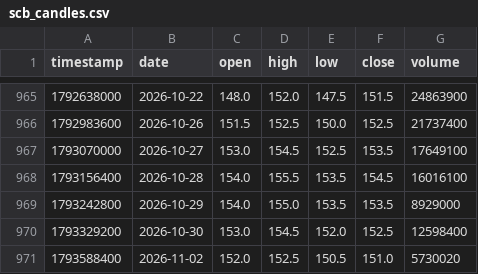
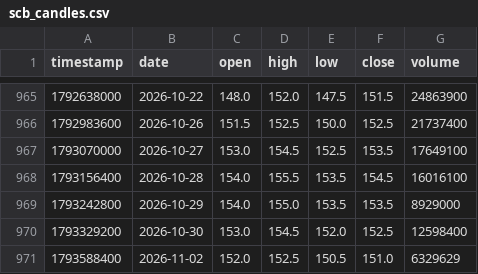
Before and after one commit to smiledee9-svg/stock, a CSV file: SCB/scb_candles.csv, drawn as a sheet; only a part is shown, gaps mark what is left out.

```diff
--- a/SCB/scb_candles.csv
+++ b/SCB/scb_candles.csv
@@ -970,2 +970,2 @@ timestamp,date,open,high,low,close,volume
 1793329200,2026-10-30,153.0,154.5,152.0,152.5,12598400
-1793588400,2026-11-02,152.0,152.5,150.5,151.0,5730020
+1793588400,2026-11-02,152.0,152.5,150.5,151.0,6329629
```
Also changed, not shown: quant-ramanujan/scb_candles.csv, 6 other files.
